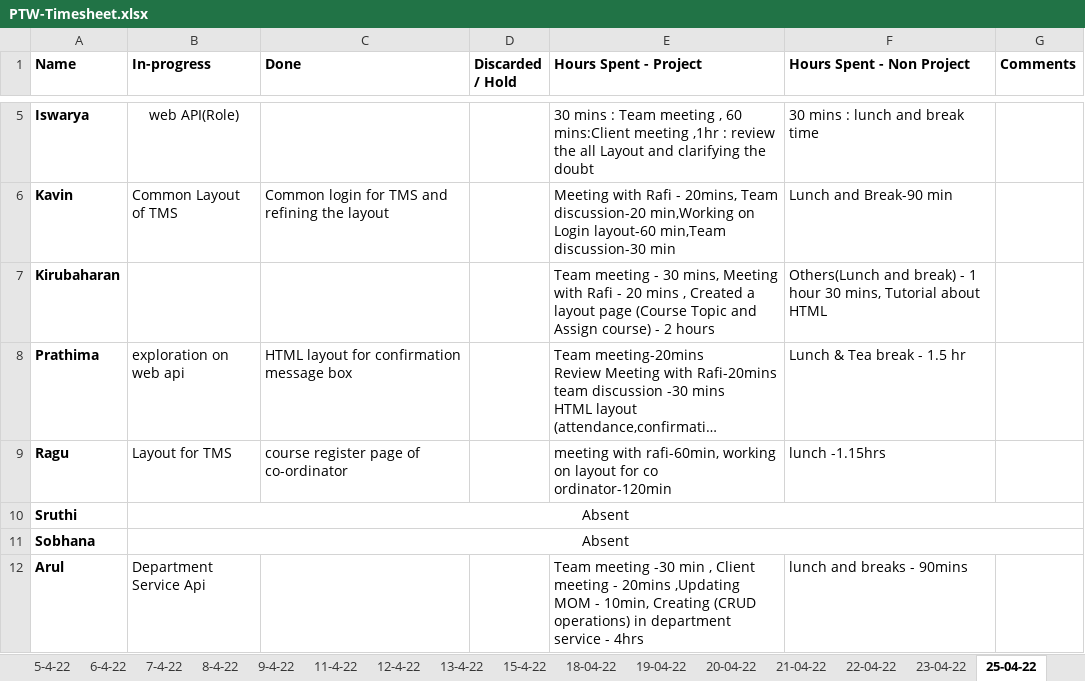
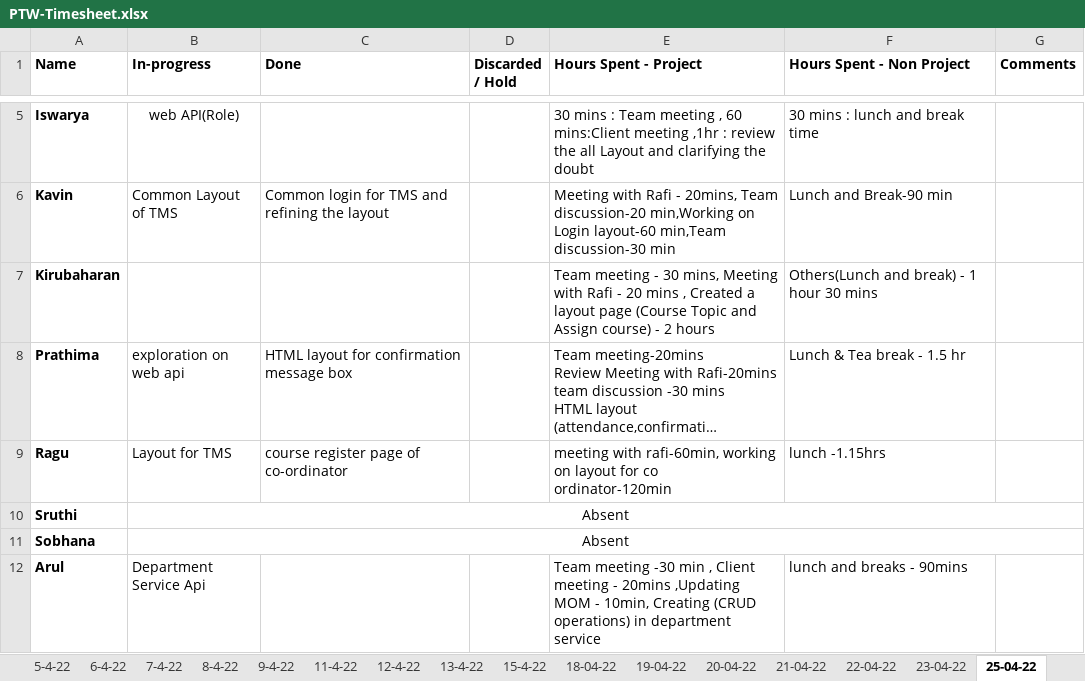
Before and after one commit to TEAM-EUPHORIA/TEAM-EUPHORIA-TMS, an Excel workbook: Process/Timesheet/PTW-Timesheet.xlsx, sheet 25-04-22, drawn as a sheet; only a part is shown, gaps mark what is left out; long unchanged cells end in …; values as stored, in another font and other column widths than the file's, no borders; the diff names each change by its address in the sheet, - before the commit and + after, or states it on an @@ line.

Commit message:
Add files via upload

```diff
--- a/Process/Timesheet/PTW-Timesheet.xlsx (sheet 25-04-22)
+++ b/Process/Timesheet/PTW-Timesheet.xlsx (sheet 25-04-22)
-F7 (Hours Spent - Non Project): …hour 30 mins, Tutorial about HTML
+F7 (Hours Spent - Non Project): …hour 30 mins
-E12 (Hours Spent - Project): …department service - 4hrs
+E12 (Hours Spent - Project): …department service
```
